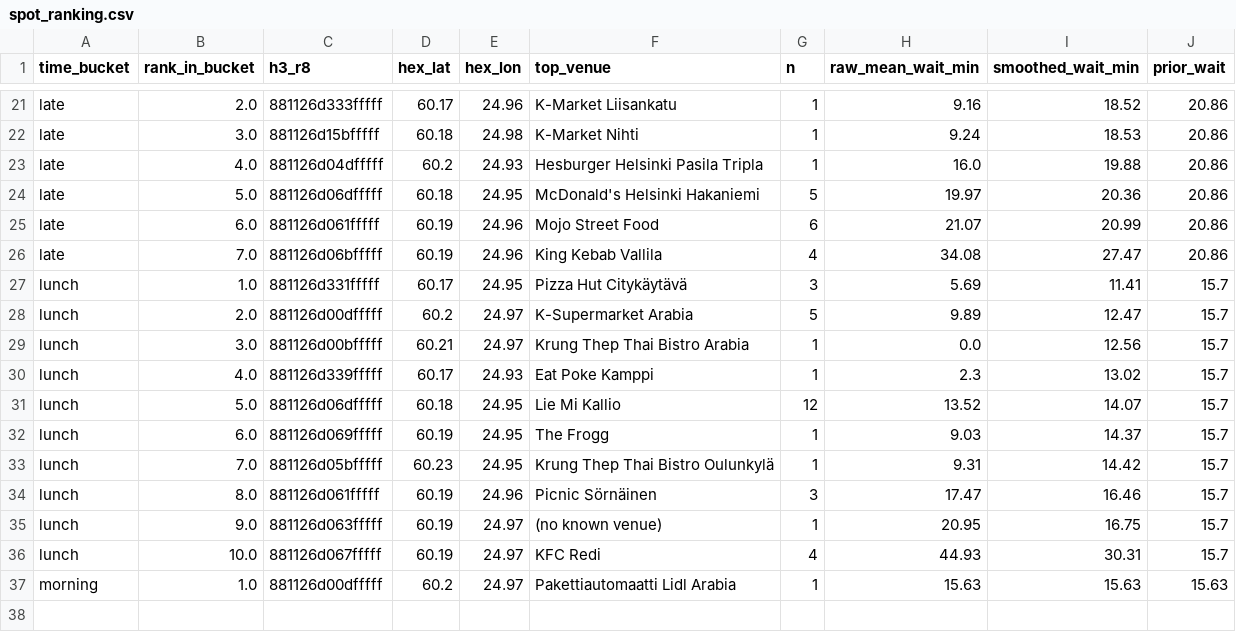
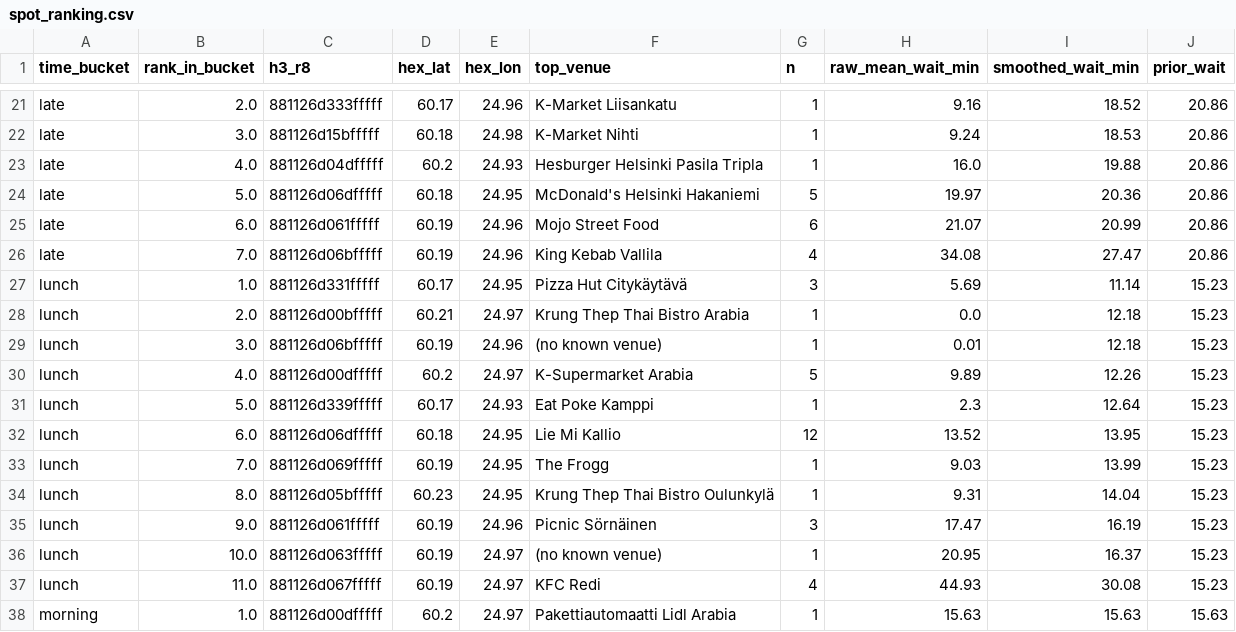
Before and after one commit to mdrifathahamed/spotorders, a CSV file: data/sample/spot_ranking.csv, drawn as a sheet; only a part is shown, gaps mark what is left out.

```diff
--- a/data/sample/spot_ranking.csv
+++ b/data/sample/spot_ranking.csv
@@ -26,12 +26,13 @@ late,6.0,881126d061fffff,60.19,24.96,Mojo Street Food,6,21.07,20.99,20.86
 late,7.0,881126d06bfffff,60.19,24.96,King Kebab Vallila,4,34.08,27.47,20.86
-lunch,1.0,881126d331fffff,60.17,24.95,Pizza Hut Citykäytävä,3,5.69,11.41,15.7
-lunch,2.0,881126d00dfffff,60.2,24.97,K-Supermarket Arabia,5,9.89,12.47,15.7
-lunch,3.0,881126d00bfffff,60.21,24.97,Krung Thep Thai Bistro Arabia,1,0.0,12.56,15.7
-lunch,4.0,881126d339fffff,60.17,24.93,Eat Poke Kamppi,1,2.3,13.02,15.7
-lunch,5.0,881126d06dfffff,60.18,24.95,Lie Mi Kallio,12,13.52,14.07,15.7
-lunch,6.0,881126d069fffff,60.19,24.95,The Frogg,1,9.03,14.37,15.7
-lunch,7.0,881126d05bfffff,60.23,24.95,Krung Thep Thai Bistro Oulunkylä,1,9.31,14.42,15.7
-lunch,8.0,881126d061fffff,60.19,24.96,Picnic Sörnäinen,3,17.47,16.46,15.7
-lunch,9.0,881126d063fffff,60.19,24.97,(no known venue),1,20.95,16.75,15.7
-lunch,10.0,881126d067fffff,60.19,24.97,KFC Redi,4,44.93,30.31,15.7
+lunch,1.0,881126d331fffff,60.17,24.95,Pizza Hut Citykäytävä,3,5.69,11.14,15.23
+lunch,2.0,881126d00bfffff,60.21,24.97,Krung Thep Thai Bistro Arabia,1,0.0,12.18,15.23
+lunch,3.0,881126d06bfffff,60.19,24.96,(no known venue),1,0.01,12.18,15.23
+lunch,4.0,881126d00dfffff,60.2,24.97,K-Supermarket Arabia,5,9.89,12.26,15.23
+lunch,5.0,881126d339fffff,60.17,24.93,Eat Poke Kamppi,1,2.3,12.64,15.23
+lunch,6.0,881126d06dfffff,60.18,24.95,Lie Mi Kallio,12,13.52,13.95,15.23
+lunch,7.0,881126d069fffff,60.19,24.95,The Frogg,1,9.03,13.99,15.23
+lunch,8.0,881126d05bfffff,60.23,24.95,Krung Thep Thai Bistro Oulunkylä,1,9.31,14.04,15.23
+lunch,9.0,881126d061fffff,60.19,24.96,Picnic Sörnäinen,3,17.47,16.19,15.23
+lunch,10.0,881126d063fffff,60.19,24.97,(no known venue),1,20.95,16.37,15.23
+lunch,11.0,881126d067fffff,60.19,24.97,KFC Redi,4,44.93,30.08,15.23
 morning,1.0,881126d00dfffff,60.2,24.97,Pakettiautomaatti Lidl Arabia,1,15.63,15.63,15.63
```
Also changed, not shown: data/sample/hex_training_table.csv, data/sample/orders_public.csv, 4 other files.
